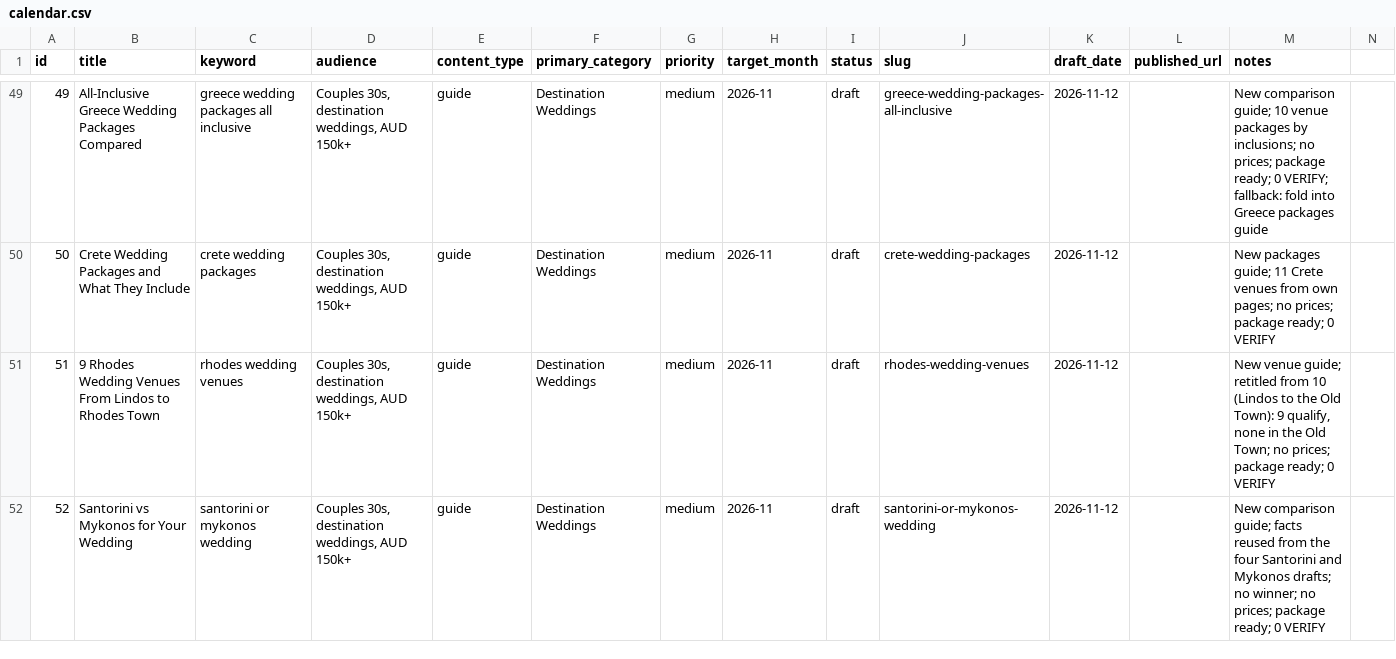
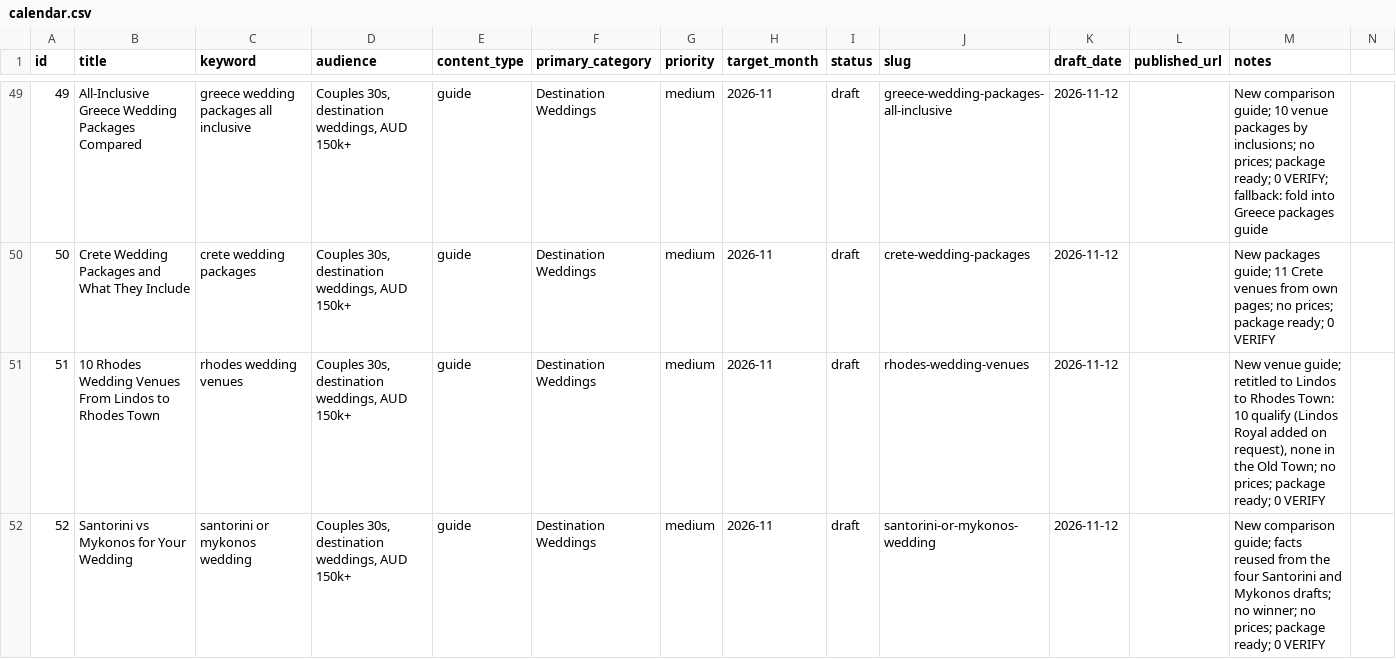
Before and after one commit to christianbraga-cpu/ForWork, a CSV file: content/calendar.csv, drawn as a sheet; only a part is shown, gaps mark what is left out.

```diff
--- a/content/calendar.csv
+++ b/content/calendar.csv
@@ -50,3 +50,3 @@ id,title,keyword,audience,content_type,primary_category,priority,target_month,st
 50,Crete Wedding Packages and What They Include,crete wedding packages,"Couples 30s, destination weddings, AUD 150k+",guide,Destination Weddings,medium,2026-11,draft,crete-wedding-packages,2026-11-12,,New packages guide; 11 Crete venues from own pages; no prices; package ready; 0 VERIFY
-51,9 Rhodes Wedding Venues From Lindos to Rhodes Town,rhodes wedding venues,"Couples 30s, destination weddings, AUD 150k+",guide,Destination Weddings,medium,2026-11,draft,rhodes-wedding-venues,2026-11-12,,"New venue guide; retitled from 10 (Lindos to the Old Town): 9 qualify, none in the Old Town; no prices; package ready; 0 VERIFY"
+51,10 Rhodes Wedding Venues From Lindos to Rhodes Town,rhodes wedding venues,"Couples 30s, destination weddings, AUD 150k+",guide,Destination Weddings,medium,2026-11,draft,rhodes-wedding-venues,2026-11-12,,"New venue guide; retitled to Lindos to Rhodes Town: 10 qualify (Lindos Royal added on request), none in the Old Town; no prices; package ready; 0 VERIFY"
 52,Santorini vs Mykonos for Your Wedding,santorini or mykonos wedding,"Couples 30s, destination weddings, AUD 150k+",guide,Destination Weddings,medium,2026-11,draft,santorini-or-mykonos-wedding,2026-11-12,,New comparison guide; facts reused from the four Santorini and Mykonos drafts; no winner; no prices; package ready; 0 VERIFY
```
Also changed, not shown: content-system/seo/link-map.csv, 9 other files.
